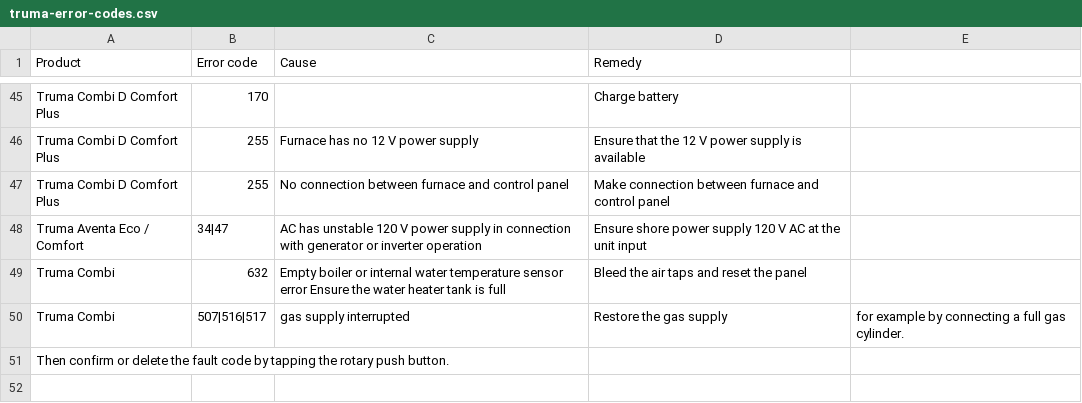
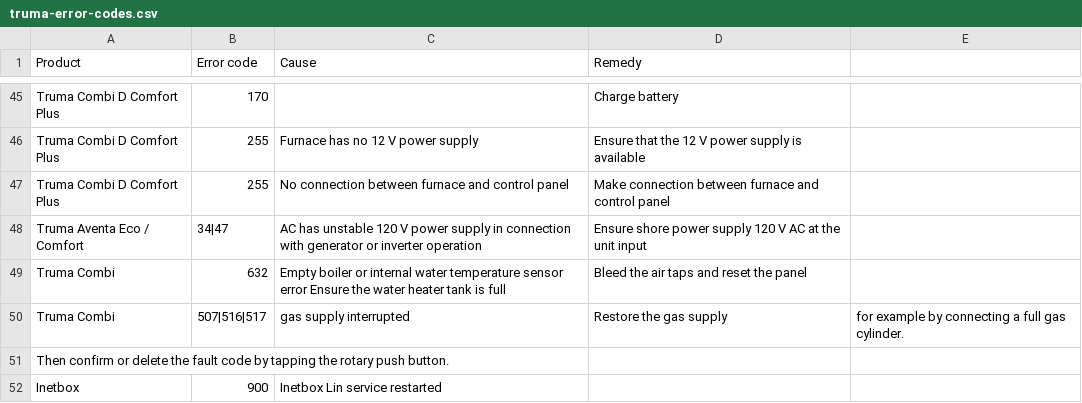
Before and after one commit to nj-andrews/venus-os-addons, a CSV file: addons/dbus-inetbox/src/data/apps/available/dbus-inetbox/services/dbus-inetbox/truma-error-codes.csv, drawn as a sheet; only a part is shown, gaps mark what is left out.

Commit message:
Updated the inetbox service watchdog to reset when alive="OFF" and dump the lin state to a file. and report an error to the UI

```diff
--- a/addons/dbus-inetbox/src/data/apps/available/dbus-inetbox/services/dbus-inetbox/truma-error-codes.csv
+++ b/addons/dbus-inetbox/src/data/apps/available/dbus-inetbox/services/dbus-inetbox/truma-error-codes.csv
@@ -55 +55,2 @@ Truma Combi, 507|516|517, gas supply interrupted,Restore the gas supply, for exa
 Then confirm or delete the fault code by tapping the rotary push button.
+Inetbox, 900, Inetbox Lin service restarted
```
Also changed, not shown: 7 other files.
